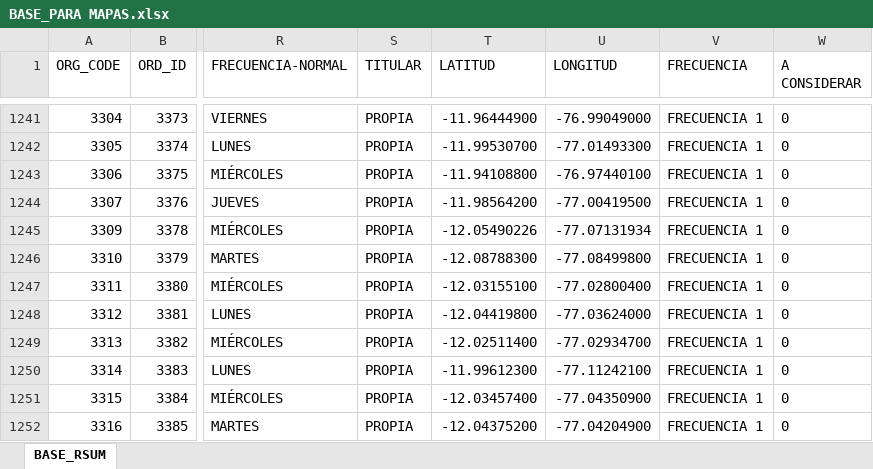
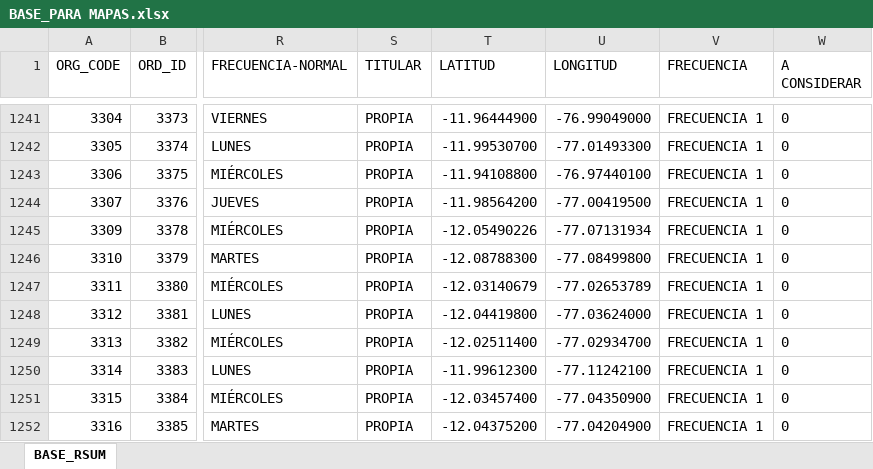
Before and after one commit to Leonardow33/MAPA_RC_INTERACTIVO, an Excel workbook: BASE_PARA MAPAS.xlsx, sheet BASE_RSUM, drawn as a sheet; only a part is shown, gaps mark what is left out; values as stored, in another font and other column widths than the file's, no borders; table styles not drawn; the diff names each change by its address in the sheet, - before the commit and + after, or states it on an @@ line.

Commit message:
Update puntos desde Excel

```diff
--- a/BASE_PARA MAPAS.xlsx (sheet BASE_RSUM)
+++ b/BASE_PARA MAPAS.xlsx (sheet BASE_RSUM)
-T1247 (LATITUD): -12.03155100
+T1247 (LATITUD): -12.03140679
-U1247 (LONGITUD): -77.02800400
+U1247 (LONGITUD): -77.02653789
```
Also changed, not shown: 2 other files.
